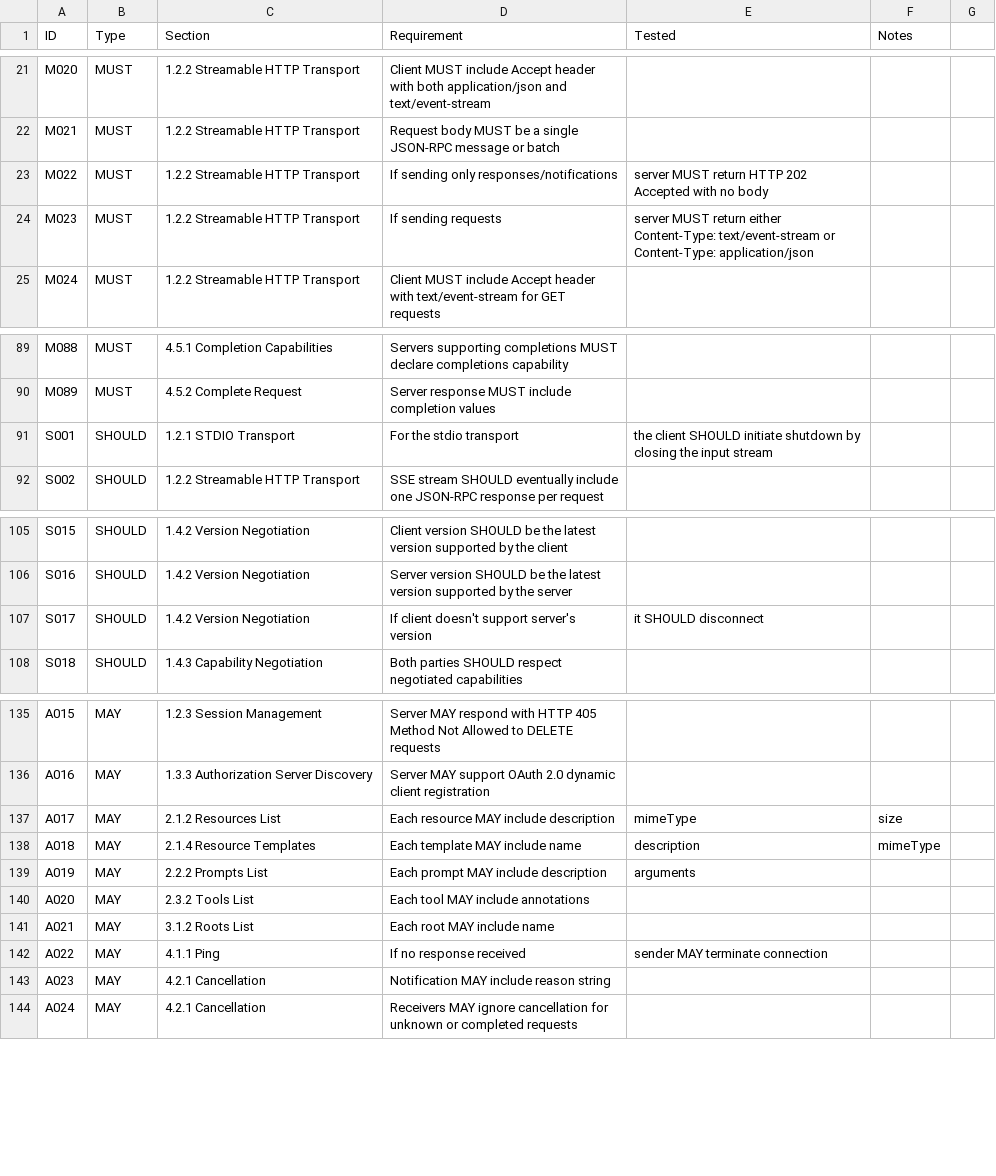
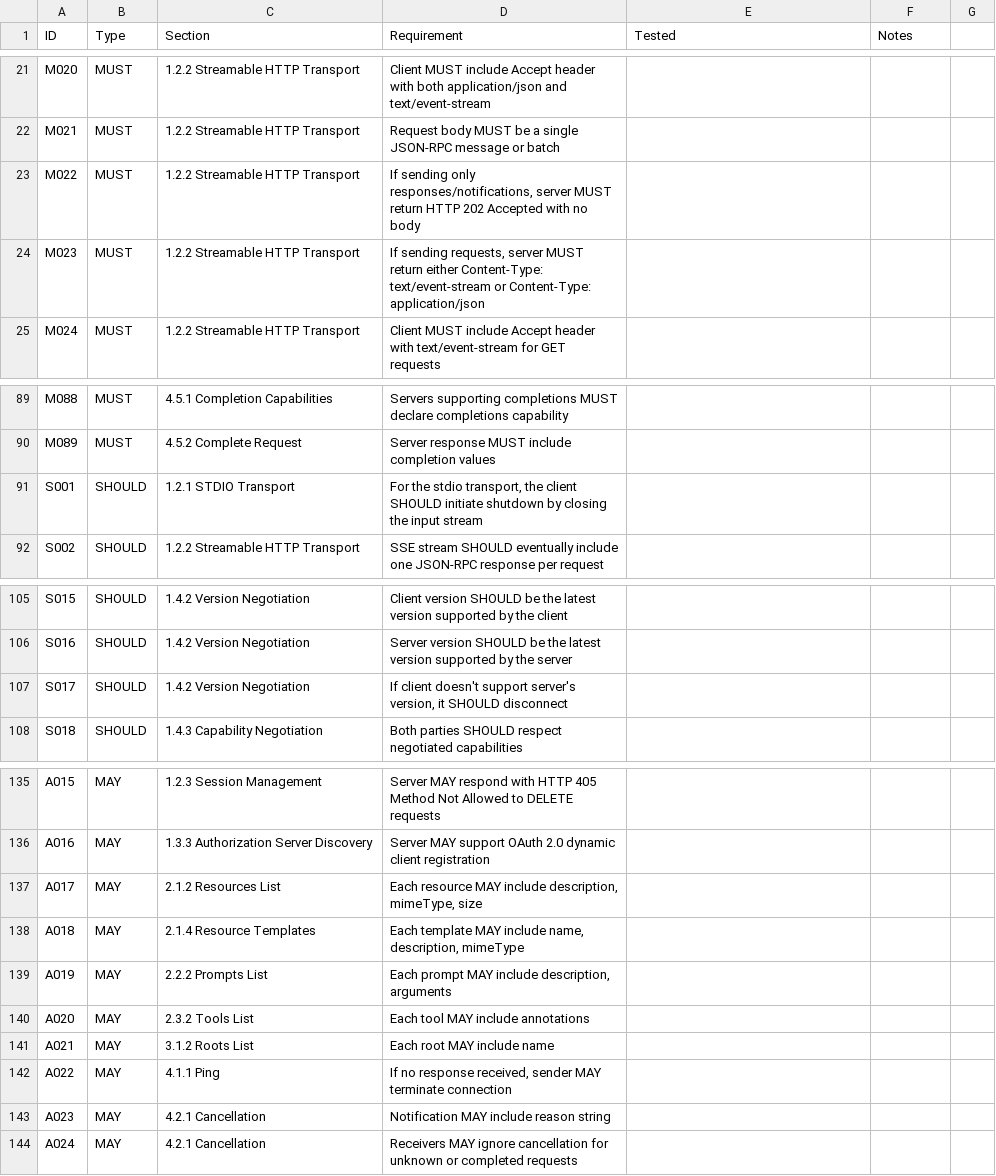
Before and after one commit to destenson/Janix-ai--mcp-validator, a CSV file: specification/specification-2025-03-26.csv, drawn as a sheet; only a part is shown, gaps mark what is left out; the diff covers the shown part only.

```diff
--- a/specification/specification-2025-03-26.csv
+++ b/specification/specification-2025-03-26.csv
@@ -23,2 +23,2 @@ M021,MUST,1.2.2 Streamable HTTP Transport,Request body MUST be a single JSON-RPC
-M022,MUST,1.2.2 Streamable HTTP Transport,If sending only responses/notifications, server MUST return HTTP 202 Accepted with no body,,
-M023,MUST,1.2.2 Streamable HTTP Transport,If sending requests, server MUST return either Content-Type: text/event-stream or Content-Type: application/json,,
+M022,MUST,1.2.2 Streamable HTTP Transport,"If sending only responses/notifications, server MUST return HTTP 202 Accepted with no body",,
+M023,MUST,1.2.2 Streamable HTTP Transport,"If sending requests, server MUST return either Content-Type: text/event-stream or Content-Type: application/json",,
@@ -91 +91 @@ M089,MUST,4.5.2 Complete Request,Server response MUST include completion values,
-S001,SHOULD,1.2.1 STDIO Transport,For the stdio transport, the client SHOULD initiate shutdown by closing the input stream,,
+S001,SHOULD,1.2.1 STDIO Transport,"For the stdio transport, the client SHOULD initiate shutdown by closing the input stream",,
@@ -107 +107 @@ S016,SHOULD,1.4.2 Version Negotiation,Server version SHOULD be the latest versio
-S017,SHOULD,1.4.2 Version Negotiation,If client doesn't support server's version, it SHOULD disconnect,,
+S017,SHOULD,1.4.2 Version Negotiation,"If client doesn't support server's version, it SHOULD disconnect",,
@@ -137,3 +137,3 @@ A016,MAY,1.3.3 Authorization Server Discovery,Server MAY support OAuth 2.0 dynam
-A017,MAY,2.1.2 Resources List,Each resource MAY include description, mimeType, size,,
-A018,MAY,2.1.4 Resource Templates,Each template MAY include name, description, mimeType,,
-A019,MAY,2.2.2 Prompts List,Each prompt MAY include description, arguments,,
+A017,MAY,2.1.2 Resources List,"Each resource MAY include description, mimeType, size",,
+A018,MAY,2.1.4 Resource Templates,"Each template MAY include name, description, mimeType",,
+A019,MAY,2.2.2 Prompts List,"Each prompt MAY include description, arguments",,
@@ -142 +142 @@ A021,MAY,3.1.2 Roots List,Each root MAY include name,,
-A022,MAY,4.1.1 Ping,If no response received, sender MAY terminate connection,,
+A022,MAY,4.1.1 Ping,"If no response received, sender MAY terminate connection",,
```
Also changed, not shown: 32 edited cells elsewhere in this file.
